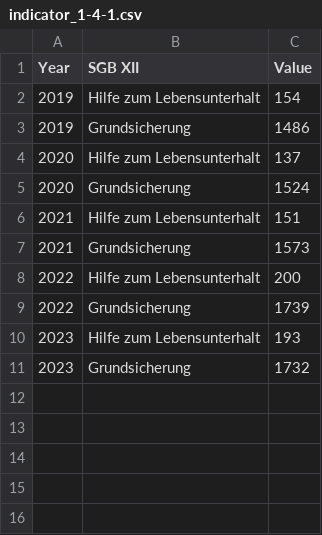
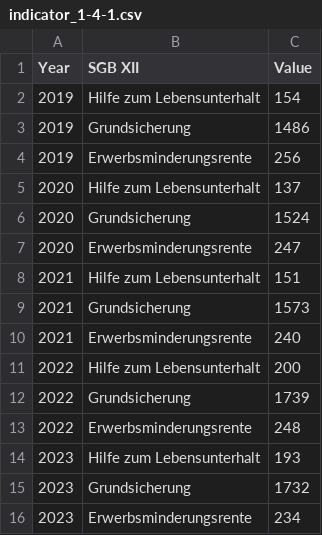
Before and after one commit to test-sdg/test-data, a CSV file: data/indicator_1-4-1.csv, drawn as a sheet; the diff names each change by its address in the sheet, - before the commit and + after, or states it on an @@ line.

Commit message:
Update indicator_1-4-1.csv

```diff
--- a/data/indicator_1-4-1.csv
+++ b/data/indicator_1-4-1.csv
+row 4: 2019 | Erwerbsminderungsrente | 256
+row 7: 2020 | Erwerbsminderungsrente | 247
+row 10: 2021 | Erwerbsminderungsrente | 240
+row 13: 2022 | Erwerbsminderungsrente | 248
+row 16: 2023 | Erwerbsminderungsrente | 234
```
